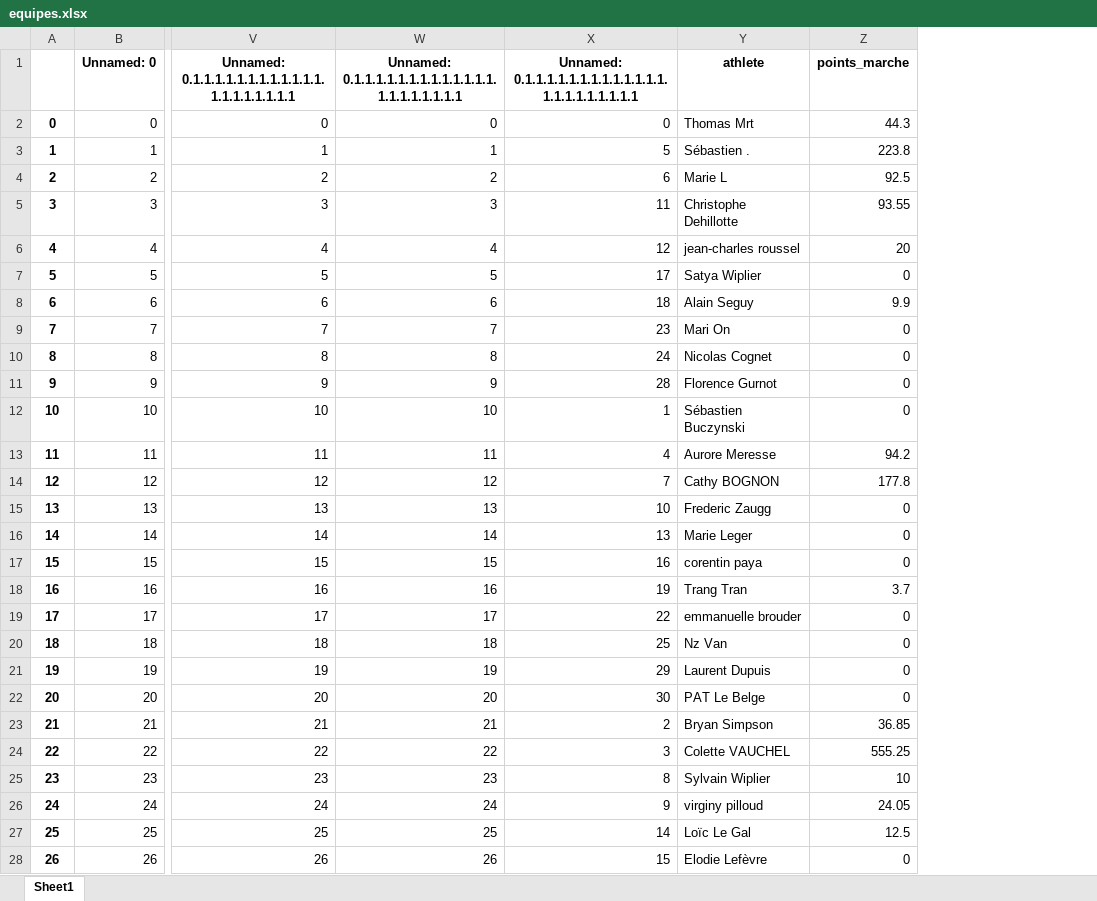
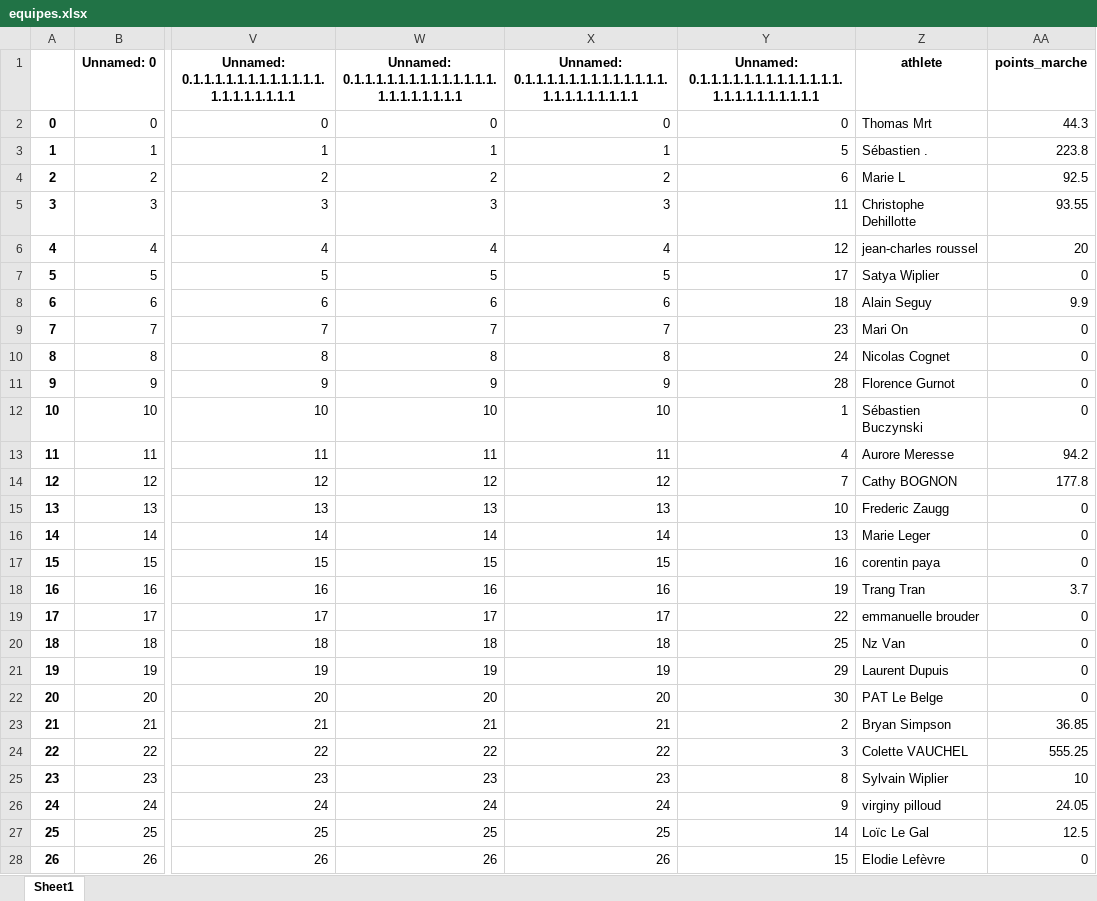
Before and after one commit to bcmb78/bcmb-site-hugo, an Excel workbook: content/defi/equipes.xlsx, sheet Sheet1, drawn as a sheet; only a part is shown, gaps mark what is left out; values as stored, in another font and other column widths than the file's, no borders; the diff covers the shown part only; the diff names each change by its address in the sheet, - before the commit and + after, or states it on an @@ line.

```diff
--- a/content/defi/equipes.xlsx (sheet Sheet1)
+++ b/content/defi/equipes.xlsx (sheet Sheet1)
+column Y, rows 1-28: Unnamed: 0.1.1.1.1.1.1.1.1.1.1.1.1.1.1.1.1.1.1.1.1.1.1.1 | 0 | 5 | 6 | 11 | 12 | 17 | 18 | 23 | 24 | 28 | 1 | 4 | 7 | 10 | 13 | 16 | 19 | 22 | 25 | 29 | 30 | 2 | 3 | 8 | 9 | 14 | 15
-X3: 5
+X3: 1
-X4: 6
+X4: 2
-X5: 11
+X5: 3
-X6: 12
+X6: 4
-X7: 17
+X7: 5
-X8: 18
+X8: 6
-X9: 23
+X9: 7
-X10: 24
+X10: 8
-X11: 28
+X11: 9
-X12: 1
+X12: 10
-X13: 4
+X13: 11
-X14: 7
+X14: 12
-X15: 10
+X15: 13
-X16: 13
+X16: 14
-X17: 16
+X17: 15
-X18: 19
+X18: 16
-X19: 22
+X19: 17
-X20: 25
+X20: 18
-X21: 29
+X21: 19
-X22: 30
+X22: 20
-X23: 2
+X23: 21
-X24: 3
+X24: 22
-X25: 8
+X25: 23
-X26: 9
+X26: 24
-X27: 14
+X27: 25
-X28: 15
+X28: 26
```
Also changed, not shown: 4 edited cells elsewhere in this sheet, content/defi/saved_activities.xlsx, 3 other files.
